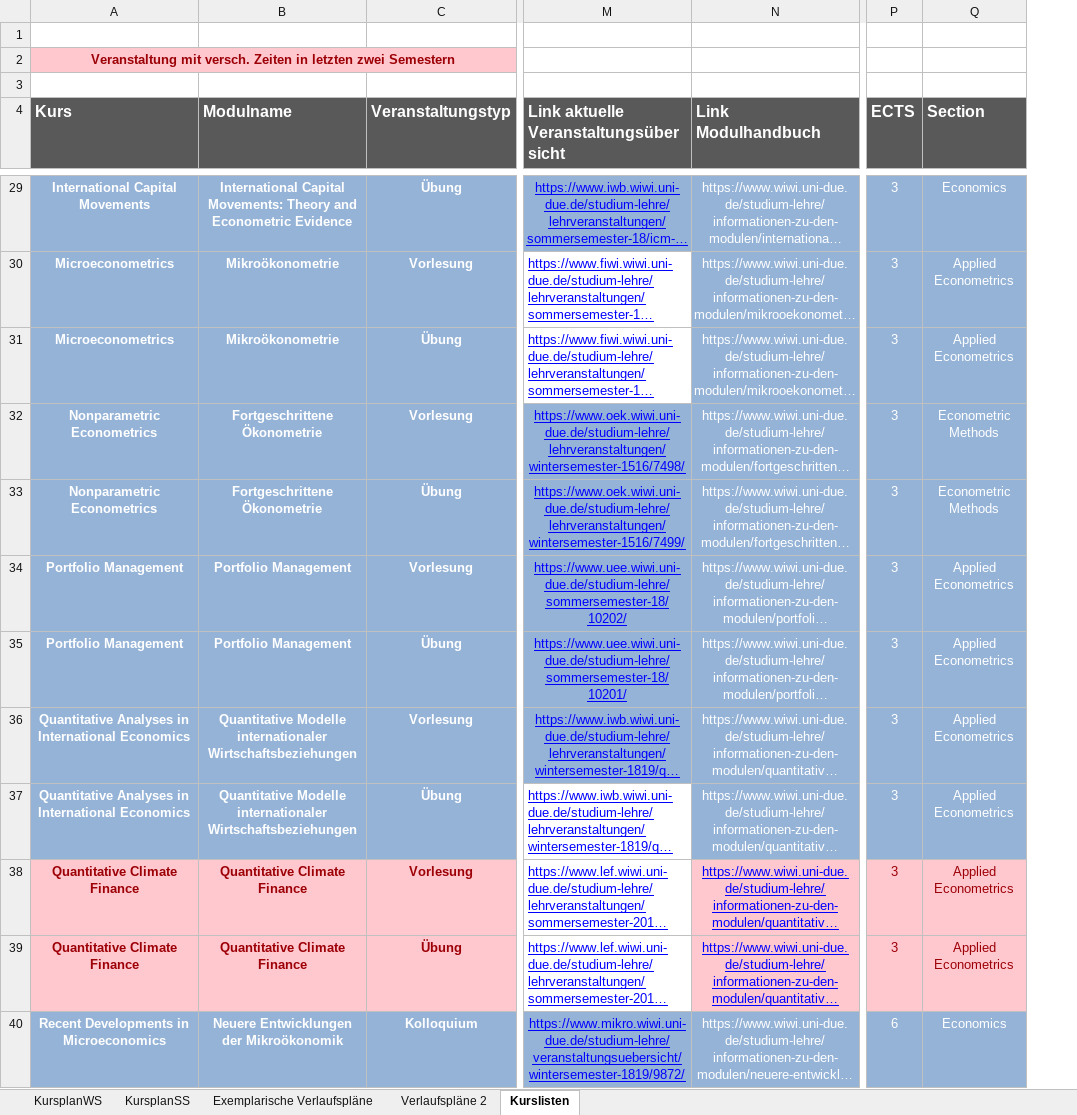
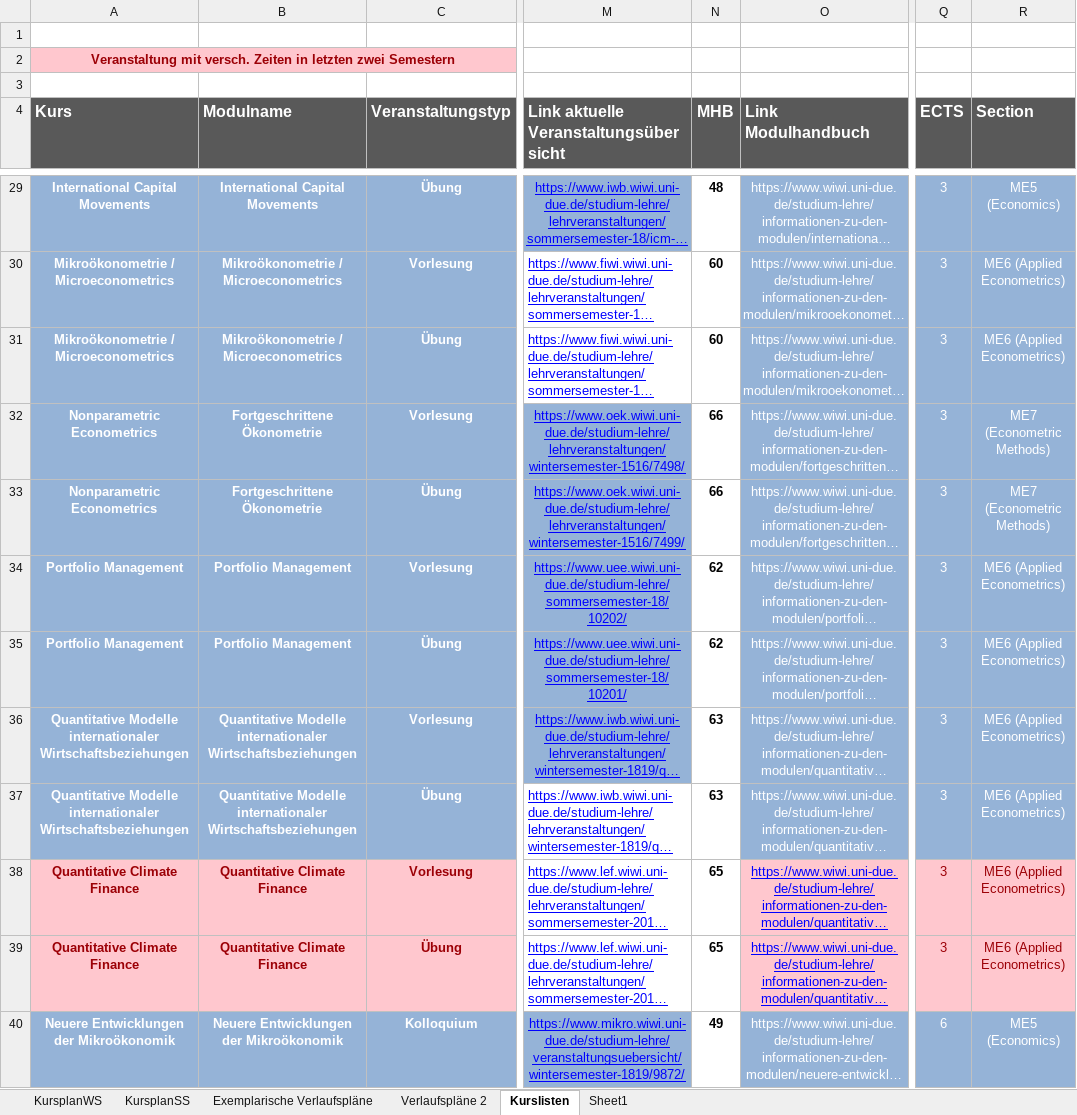
Before and after one commit to mca91/WebEcon, an Excel workbook: blog/content/KurseMscECMX.xlsx, sheet Kurslisten, drawn as a sheet; only a part is shown, gaps mark what is left out; long unchanged cells end in …; values as stored, in another font and other column widths than the file's, no borders; addresses are those after the commit; the diff covers the shown part only; the diff names each change by its address in the sheet, - before the commit and + after, or states it on an @@ line.

Commit message:
Fixed some typos and spelling. Updates in requirement section of landing page. Updates in table @ course overview: new courses, link to new module manual, 404 page, comments for courses in modules with different name, some additional mminor improvements.

```diff
--- a/blog/content/KurseMscECMX.xlsx (sheet Kurslisten)
+++ b/blog/content/KurseMscECMX.xlsx (sheet Kurslisten)
+sheet tab: Sheet1
+column N (MHB), rows 29-40: 48 | 60 | 60 | 66 | 66 | 62 | 62 | 63 | 63 | 65 | 65 | 49
-B29 (Modulname): International Capital Movements: Theory and Econometric Evidence
+B29 (Modulname): International Capital Movements
-R29 (Section): Economics
+R29 (Section): ME5 (Economics)
-A30:A31 (Kurs): Microeconometrics
+A30:A31 (Kurs): Mikroökonometrie / Microeconometrics
-B30:B31 (Modulname): Mikroökonometrie
+B30:B31 (Modulname): Mikroökonometrie / Microeconometrics
-R30:R31 (Section): Applied Econometrics
+R30:R31 (Section): ME6 (Applied Econometrics)
-R32:R33 (Section): Econometric Methods
+R32:R33 (Section): ME7 (Econometric Methods)
-R34:R39 (Section): Applied Econometrics
+R34:R39 (Section): ME6 (Applied Econometrics)
-A36:A37 (Kurs): Quantitative Analyses in International Economics
+A36:A37 (Kurs): Quantitative Modelle internationaler Wirtschaftsbeziehungen
-A40 (Kurs): Recent Developments in Microeconomics
+A40 (Kurs): Neuere Entwicklungen der Mikroökonomik
-R40 (Section): Economics
+R40 (Section): ME5 (Economics)
```
Also changed, not shown: 3 added rows, 10 removed rows, 163 edited cells and cell formats elsewhere in this sheet, docs/blog/KurseMscECMX.xlsx, 9 other files.
